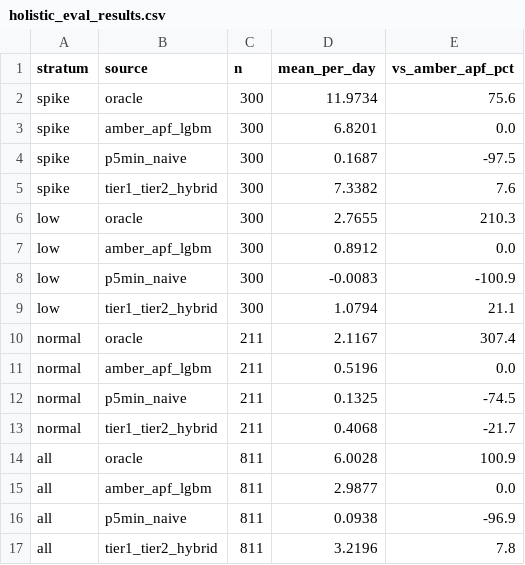
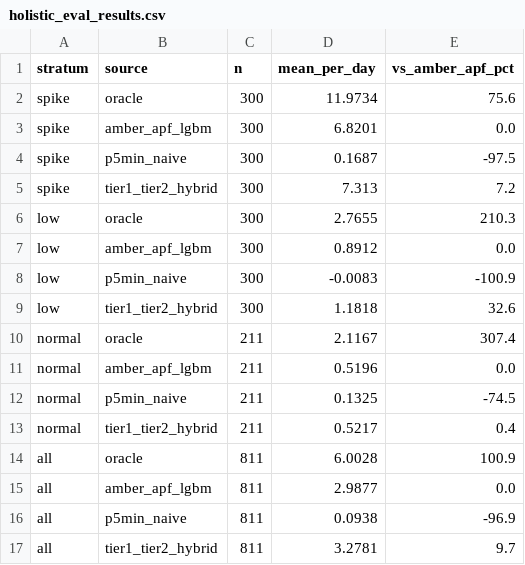
Before and after one commit to rmounce/ai-energy-forecast-slop, a CSV file: eval/results/holistic_eval_results.csv, drawn as a sheet.

```diff
--- a/eval/results/holistic_eval_results.csv
+++ b/eval/results/holistic_eval_results.csv
@@ -4,3 +4,3 @@ spike,amber_apf_lgbm,300,6.8201,0.0
 spike,p5min_naive,300,0.1687,-97.5
-spike,tier1_tier2_hybrid,300,7.3382,7.6
+spike,tier1_tier2_hybrid,300,7.313,7.2
 low,oracle,300,2.7655,210.3
@@ -8,3 +8,3 @@ low,amber_apf_lgbm,300,0.8912,0.0
 low,p5min_naive,300,-0.0083,-100.9
-low,tier1_tier2_hybrid,300,1.0794,21.1
+low,tier1_tier2_hybrid,300,1.1818,32.6
 normal,oracle,211,2.1167,307.4
@@ -12,3 +12,3 @@ normal,amber_apf_lgbm,211,0.5196,0.0
 normal,p5min_naive,211,0.1325,-74.5
-normal,tier1_tier2_hybrid,211,0.4068,-21.7
+normal,tier1_tier2_hybrid,211,0.5217,0.4
 all,oracle,811,6.0028,100.9
@@ -16,2 +16,2 @@ all,amber_apf_lgbm,811,2.9877,0.0
 all,p5min_naive,811,0.0938,-96.9
-all,tier1_tier2_hybrid,811,3.2196,7.8
+all,tier1_tier2_hybrid,811,3.2781,9.7
```
Also changed, not shown: 14 other files.
